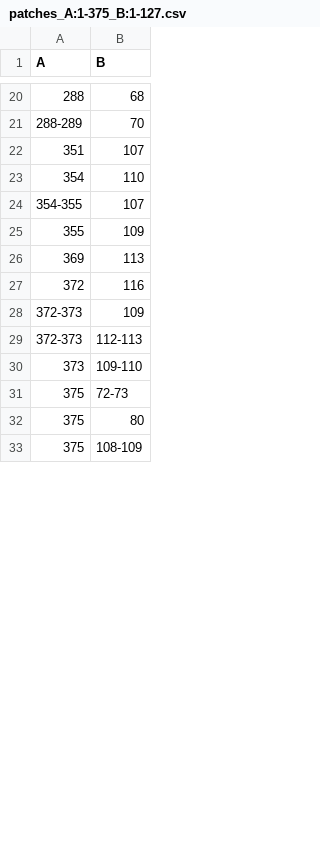
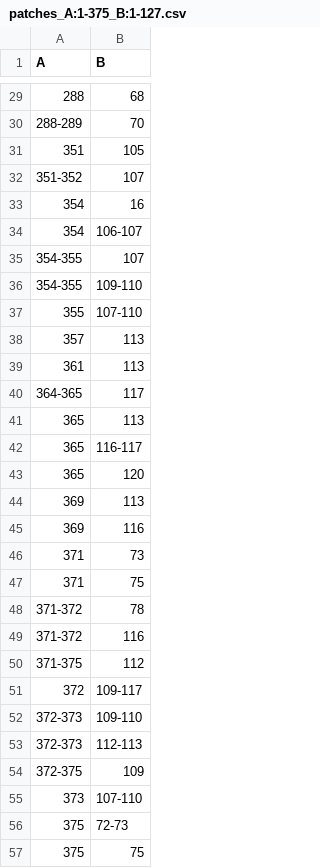
Before and after one commit to isblab/IMP_Toolbox, a CSV file: examples/output/af_output/interacting_patches/model_actin_profilin_complex_patches/patches_A:1-375_B:1-127.csv, drawn as a sheet; only a part is shown, gaps mark what is left out; the shorter side is filled out with more unchanged rows; the diff covers the shown part only.

```diff
--- a/examples/output/af_output/interacting_patches/model_actin_profilin_complex_patches/patches_A:1-375_B:1-127.csv
+++ b/examples/output/af_output/interacting_patches/model_actin_profilin_complex_patches/patches_A:1-375_B:1-127.csv
@@ -21,11 +30,28 @@ A,B
 288-289,70
-351,107
-354,110
+351,105
+351-352,107
+354,16
+354,106-107
 354-355,107
-355,109
+354-355,109-110
+355,107-110
+357,113
+361,113
+364-365,117
+365,113
+365,116-117
+365,120
 369,113
-372,116
-372-373,109
+369,116
+371,73
+371,75
+371-372,78
+371-372,116
+371-375,112
+372,109-117
+372-373,109-110
 372-373,112-113
-373,109-110
+372-375,109
+373,107-110
 375,72-73
+375,75
```
Also changed, not shown: 15 added rows, 6 removed rows and 12 edited cells elsewhere in this file, 54 other files.
